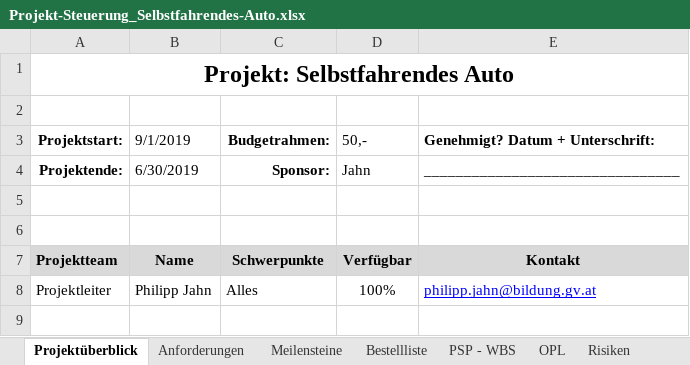
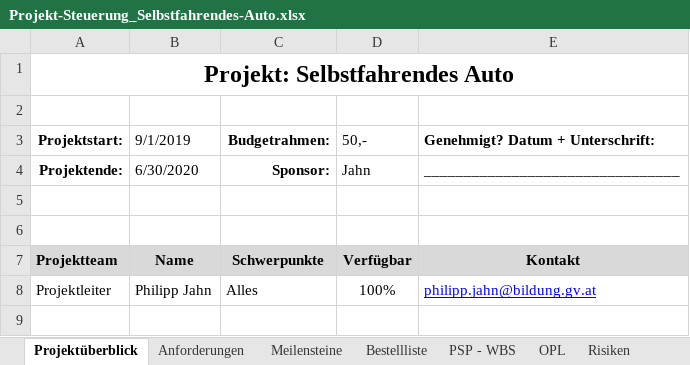
Before and after one commit to philippjahn/car, an Excel workbook: project/Projekt-Steuerung_Selbstfahrendes-Auto.xlsx, sheet Projektüberblick, drawn as a sheet; only a part is shown; values as stored, in another font and other column widths than the file's, no borders; the diff names each change by its address in the sheet, - before the commit and + after, or states it on an @@ line.

```diff
--- a/project/Projekt-Steuerung_Selbstfahrendes-Auto.xlsx (sheet Projektüberblick)
+++ b/project/Projekt-Steuerung_Selbstfahrendes-Auto.xlsx (sheet Projektüberblick)
-B4 (9/1/2019): 6/30/2019
+B4 (9/1/2019): 6/30/2020
```
Also changed, not shown: sheet Anforderungen, sheet OPL, 1 other file.
